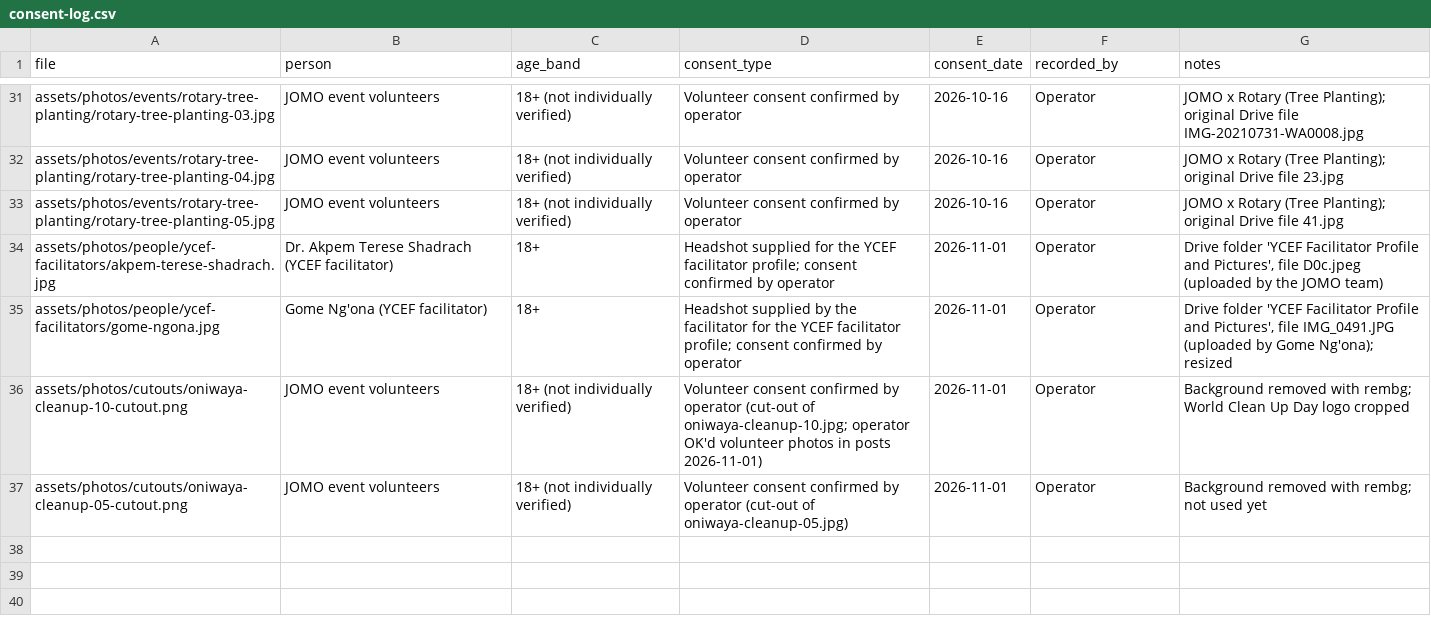
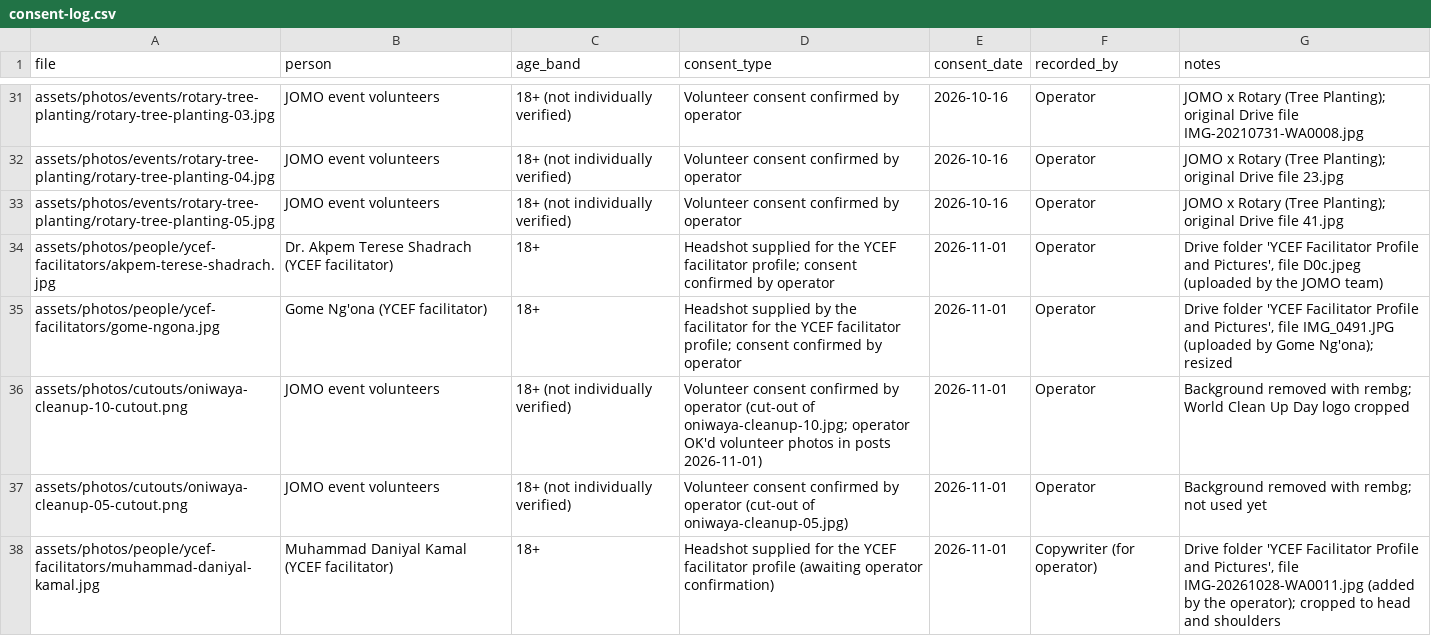
Before and after one commit to tahyotthob/jomo-social, a CSV file: content/consent-log.csv, drawn as a sheet; only a part is shown, gaps mark what is left out; the diff names each change by its address in the sheet, - before the commit and + after, or states it on an @@ line.

```diff
--- a/content/consent-log.csv
+++ b/content/consent-log.csv
+row 38: assets/photos/people/ycef-facilitators/muhammad-daniyal-kamal.jpg | Muhammad Daniyal Kamal (YCEF facilitator) | 18+ | Headshot supplied for the YCEF facilitator profile (awaiting operator confirmation) | 2026-11-01 | Copywriter (for operator) | Drive folder 'YCEF Facilitator Profile and Pictures', file IMG-20261028-WA0011.jpg (added by the operator); cropped to head and shoulders
```
Also changed, not shown: content/calendar/calendar.csv, 8 other files.
